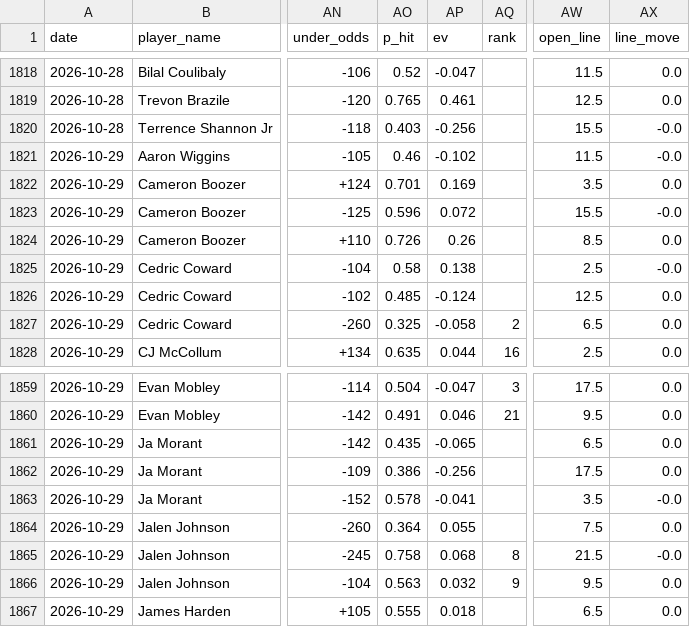
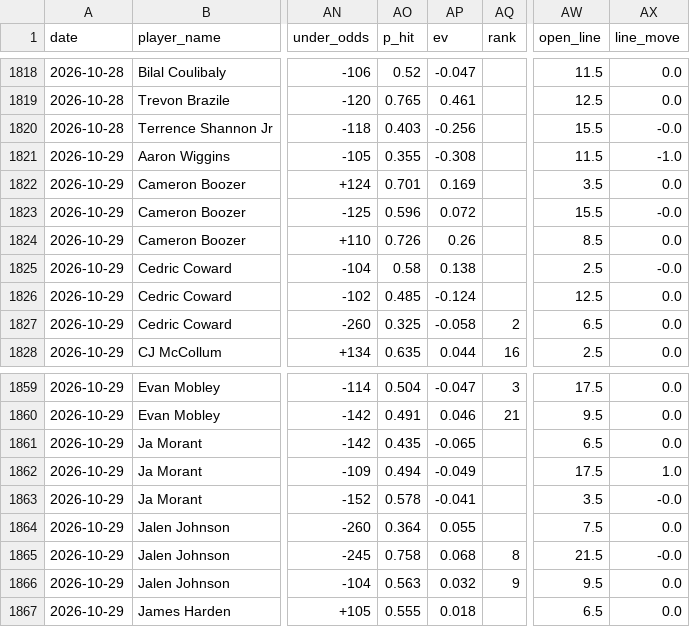
Before and after one commit to SidSub1041/NBA-Player-Prop-Model, a CSV file: web/public/data/picks.csv, drawn as a sheet; only a part is shown, gaps mark what is left out; the diff covers the shown part only; the diff names each change by its address in the sheet, - before the commit and + after, or states it on an @@ line.

```diff
--- a/web/public/data/picks.csv
+++ b/web/public/data/picks.csv
-AO1821 (p_hit): 0.46
+AO1821 (p_hit): 0.355
-AP1821 (ev): -0.102
+AP1821 (ev): -0.308
-AX1821 (line_move): -0.0
+AX1821 (line_move): -1.0
-AO1862 (p_hit): 0.386
+AO1862 (p_hit): 0.494
-AP1862 (ev): -0.256
+AP1862 (ev): -0.049
-AX1862 (line_move): 0.0
+AX1862 (line_move): 1.0
```
Also changed, not shown: 2 added rows, 2 removed rows and 43 edited cells elsewhere in this file, 4 other files.
